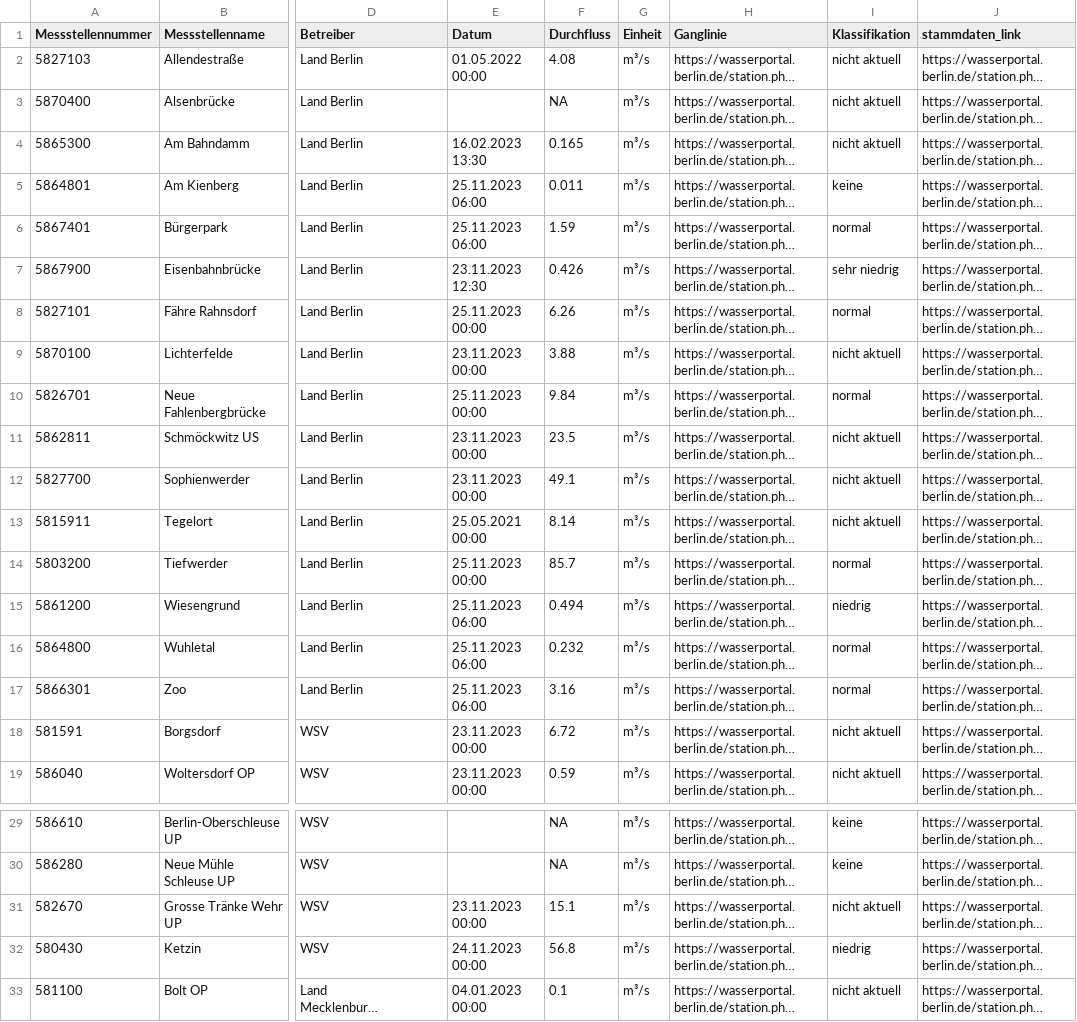
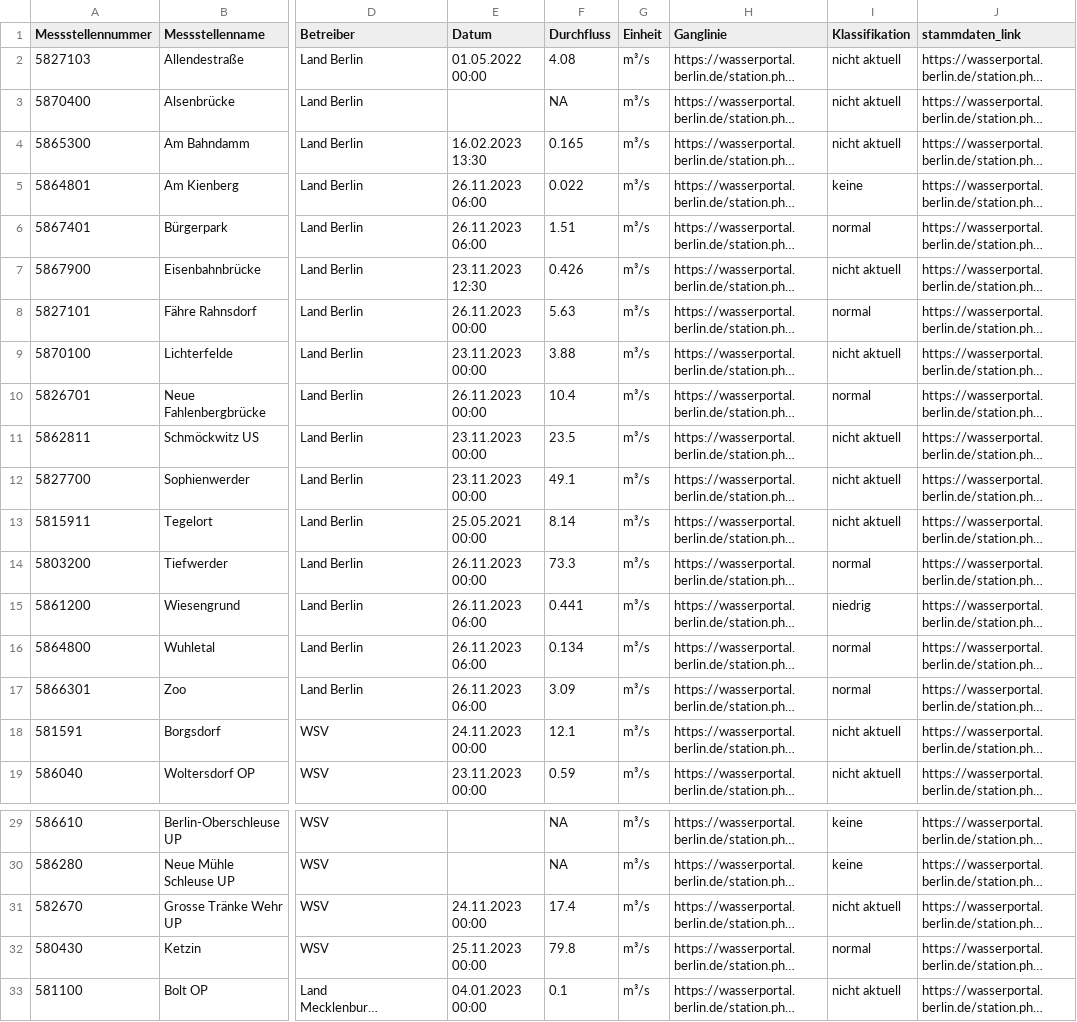
Before and after one commit to KWB-R/wasserportal, a CSV file: stations_surface-water_flow.csv, drawn as a sheet; only a part is shown, gaps mark what is left out; long unchanged cells end in …; the diff names each change by its address in the sheet, - before the commit and + after, or states it on an @@ line.

```diff
--- a/stations_surface-water_flow.csv
+++ b/stations_surface-water_flow.csv
-E5:E6 (Datum): 25.11.2023 06:00
+E5:E6 (Datum): 26.11.2023 06:00
-F5 (Durchfluss): 0.011
+F5 (Durchfluss): 0.022
-F6 (Durchfluss): 1.59
+F6 (Durchfluss): 1.51
-I7 (Klassifikation): sehr niedrig
+I7 (Klassifikation): nicht aktuell
-E8 (Datum): 25.11.2023 00:00
+E8 (Datum): 26.11.2023 00:00
-F8 (Durchfluss): 6.26
+F8 (Durchfluss): 5.63
-E10 (Datum): 25.11.2023 00:00
+E10 (Datum): 26.11.2023 00:00
-F10 (Durchfluss): 9.84
+F10 (Durchfluss): 10.4
-E14 (Datum): 25.11.2023 00:00
+E14 (Datum): 26.11.2023 00:00
-F14 (Durchfluss): 85.7
+F14 (Durchfluss): 73.3
-E15:E17 (Datum): 25.11.2023 06:00
+E15:E17 (Datum): 26.11.2023 06:00
-F15 (Durchfluss): 0.494
+F15 (Durchfluss): 0.441
-F16 (Durchfluss): 0.232
+F16 (Durchfluss): 0.134
-F17 (Durchfluss): 3.16
+F17 (Durchfluss): 3.09
-E18 (Datum): 23.11.2023 00:00
+E18 (Datum): 24.11.2023 00:00
-F18 (Durchfluss): 6.72
+F18 (Durchfluss): 12.1
-E31 (Datum): 23.11.2023 00:00
+E31 (Datum): 24.11.2023 00:00
-F31 (Durchfluss): 15.1
+F31 (Durchfluss): 17.4
-E32 (Datum): 24.11.2023 00:00
+E32 (Datum): 25.11.2023 00:00
-F32 (Durchfluss): 56.8
+F32 (Durchfluss): 79.8
-I32 (Klassifikation): niedrig
+I32 (Klassifikation): normal
```
Also changed, not shown: stations_groundwater_level.csv, stations_surface-water_conductivity.csv, 20 other files.
